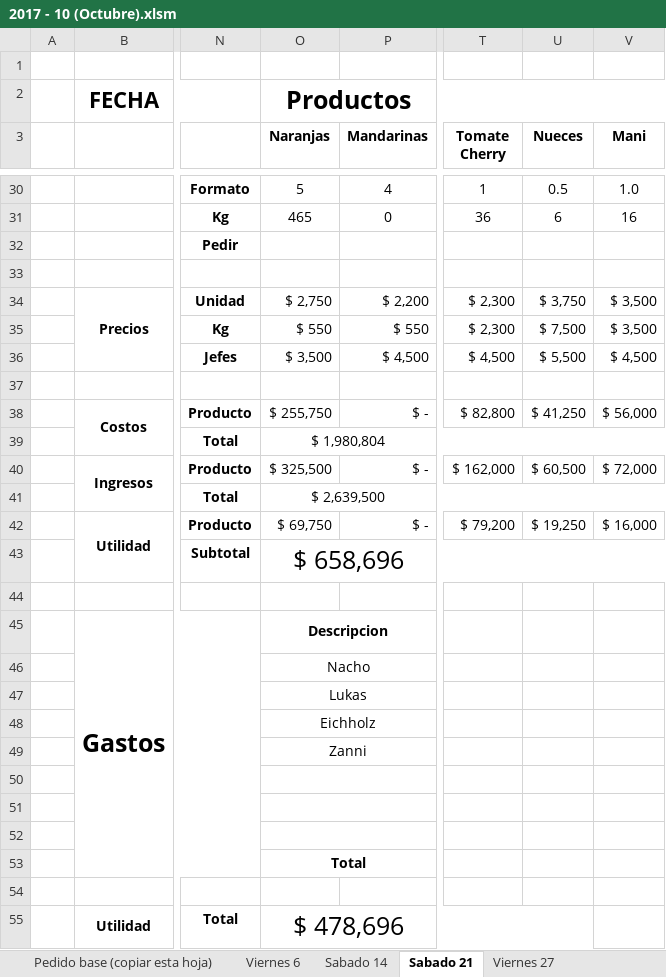
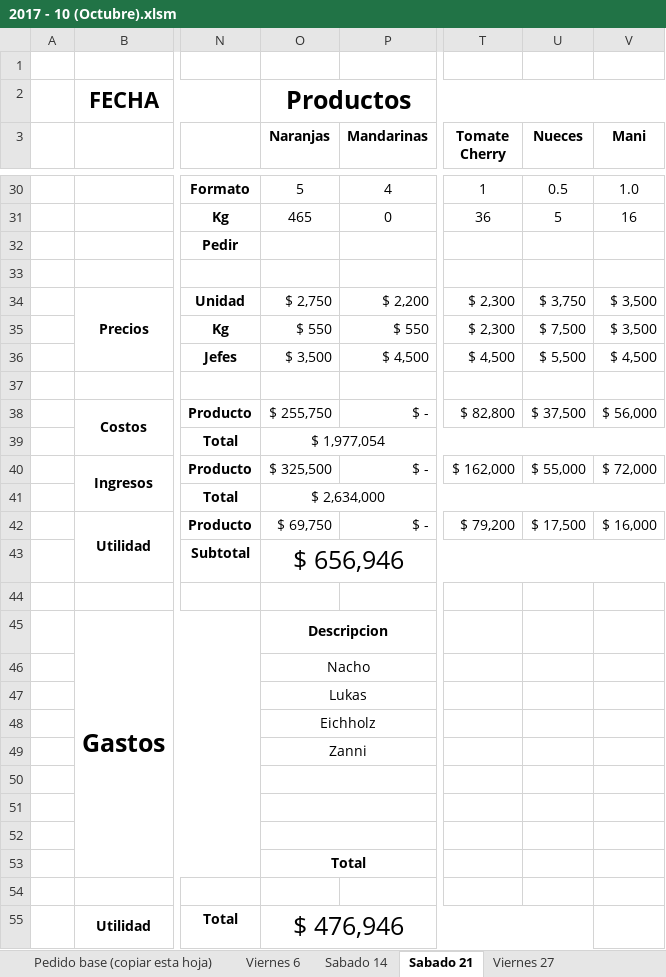
Before and after one commit to NachoCasta/FrutopiaWeb, an Excel workbook: bot/datos/2017 - 10 (Octubre).xlsm, sheet Sabado 21, drawn as a sheet; only a part is shown, gaps mark what is left out; values as stored, in another font and other column widths than the file's, no borders; conditional formats and table styles not drawn; the diff covers the shown part only; the diff names each change by its address in the sheet, - before the commit and + after, or states it on an @@ line.

```diff
--- a/bot/datos/2017 - 10 (Octubre).xlsm (sheet Sabado 21)
+++ b/bot/datos/2017 - 10 (Octubre).xlsm (sheet Sabado 21)
-U31 (Nueces): 6
+U31 (Nueces): 5
-U38 (Nueces): $ 41,250
+U38 (Nueces): $ 37,500
-O39 (Naranjas): $ 1,980,804
+O39 (Naranjas): $ 1,977,054
-U40 (Nueces): $ 60,500
+U40 (Nueces): $ 55,000
-O41 (Naranjas): $ 2,639,500
+O41 (Naranjas): $ 2,634,000
-U42 (Nueces): $ 19,250
+U42 (Nueces): $ 17,500
-O43 (Naranjas): $ 658,696
+O43 (Naranjas): $ 656,946
-O55 (Naranjas): $ 478,696
+O55 (Naranjas): $ 476,946
```
Also changed, not shown: 8 added rows, 8 removed rows and 5 edited cells elsewhere in this sheet, sheet Viernes 27, sheet Sabado 14, sheet Viernes 6, bot/datos/2017 - 09 (Septiembre).xlsm, bot/datos/Jefes 2017-2.xlsx, 3 other files.
